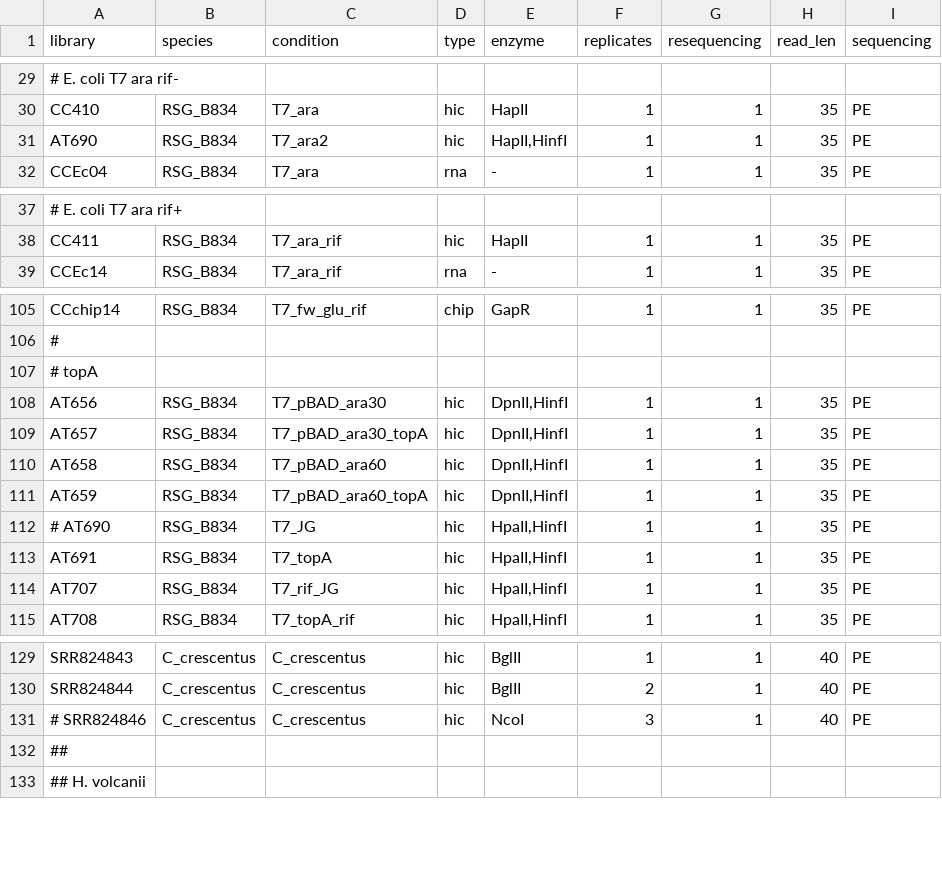
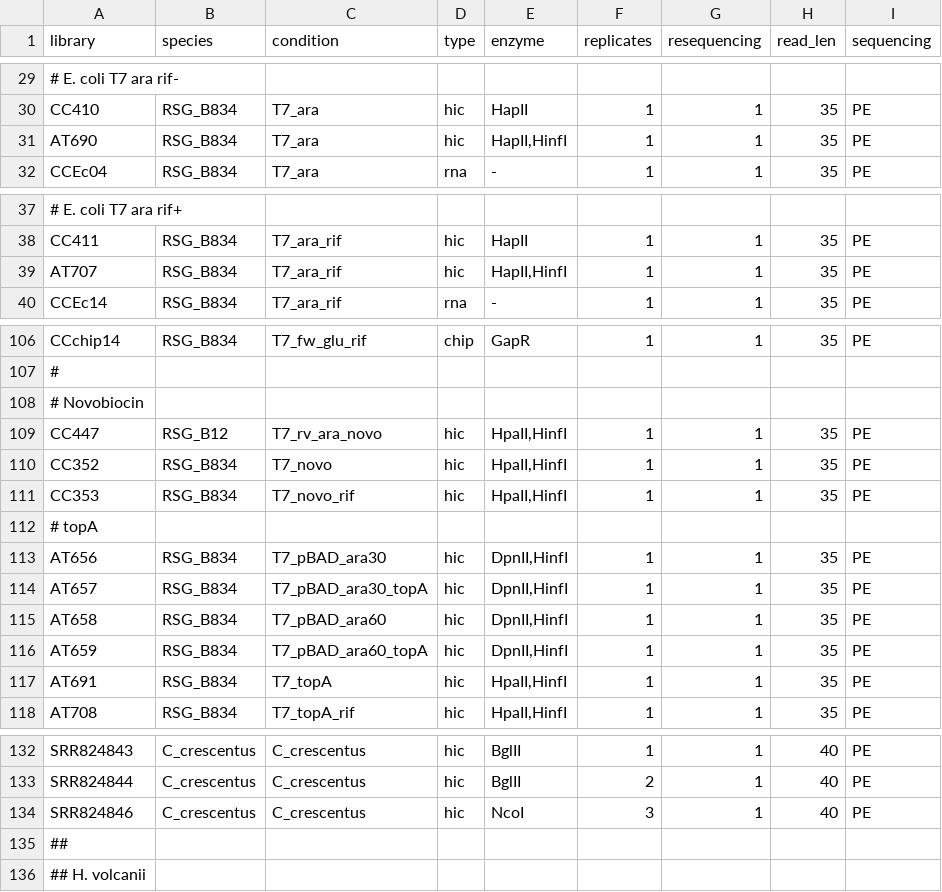
Before and after one commit to ABignaud/transcription_T7_analysis, a CSV file: config/samples.csv, drawn as a sheet; only a part is shown, gaps mark what is left out; removed rows and columns are numbered as before the commit, all else as after; the diff names each change by its address in the sheet, - before the commit and + after, or states it on an @@ line.

```diff
--- a/config/samples.csv
+++ b/config/samples.csv
-C31 (condition): T7_ara2
+C31 (condition): T7_ara
+row 39: AT707 | RSG_B834 | T7_ara_rif | hic | HapII,HinfI | 1 | 1 | 35 | PE
+row 108: # Novobiocin
+row 109: CC447 | RSG_B12 | T7_rv_ara_novo | hic | HpaII,HinfI | 1 | 1 | 35 | PE
+row 110: CC352 | RSG_B834 | T7_novo | hic | HpaII,HinfI | 1 | 1 | 35 | PE
+row 111: CC353 | RSG_B834 | T7_novo_rif | hic | HpaII,HinfI | 1 | 1 | 35 | PE
-row 112: # AT690 | RSG_B834 | T7_JG | hic | HpaII,HinfI | 1 | 1 | 35 | PE
-row 114: AT707 | RSG_B834 | T7_rif_JG | hic | HpaII,HinfI | 1 | 1 | 35 | PE
-A134 (library): # SRR824846
+A134 (library): SRR824846
```
Also changed, not shown: 11 other files.
